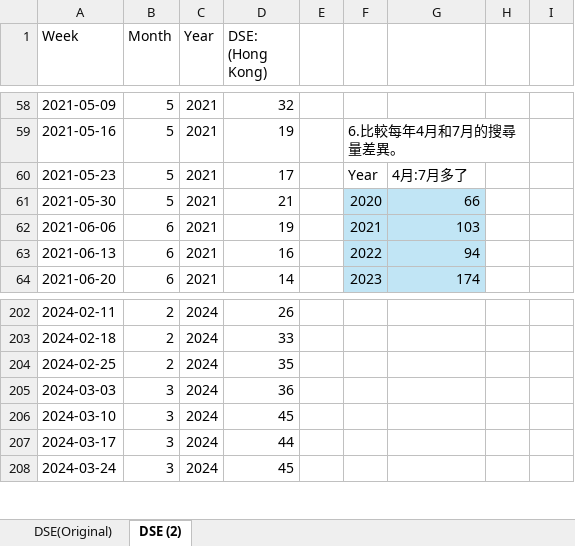
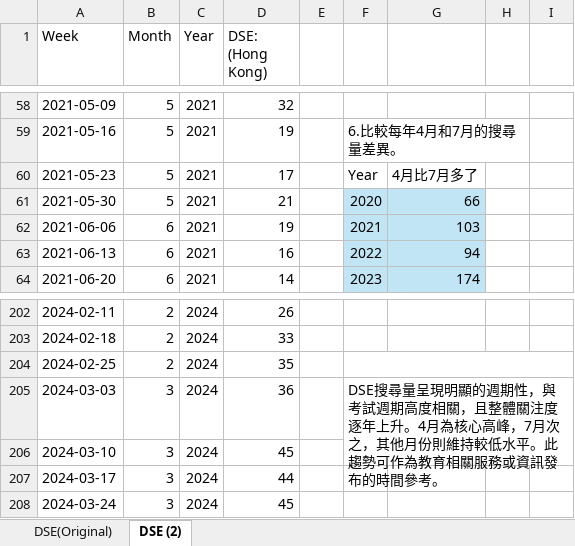
Before and after one commit to Bdhf-Hdhfj/jhm4, an Excel workbook: jhm4.xlsx, sheet DSE (2), drawn as a sheet; only a part is shown, gaps mark what is left out; values as stored, in another font and other column widths than the file's, no borders; charts and pictures and conditional formats and table styles not drawn; the diff names each change by its address in the sheet, - before the commit and + after, or states it on an @@ line.

Commit message:
Add files via upload

```diff
--- a/jhm4.xlsx (sheet DSE (2))
+++ b/jhm4.xlsx (sheet DSE (2))
-G60: 4月:7月多了
+G60: 4月比7月多了
+F204:I204 merged
-F205: (empty)
+F205: DSE搜尋量呈現明顯的週期性，與考試週期高度相關，且整體關注度逐年上升。4月為核心高峰，7月次之，其他月份則維持較低水平。此趨勢可作為教育相關服務或資訊發布的時間參考。
+F205:I206 merged
```
